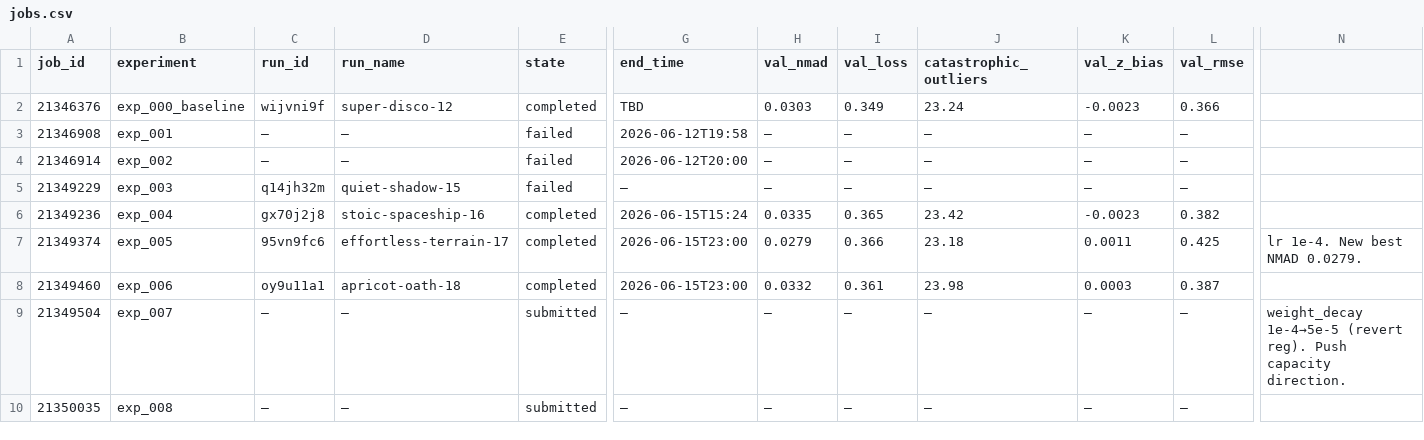
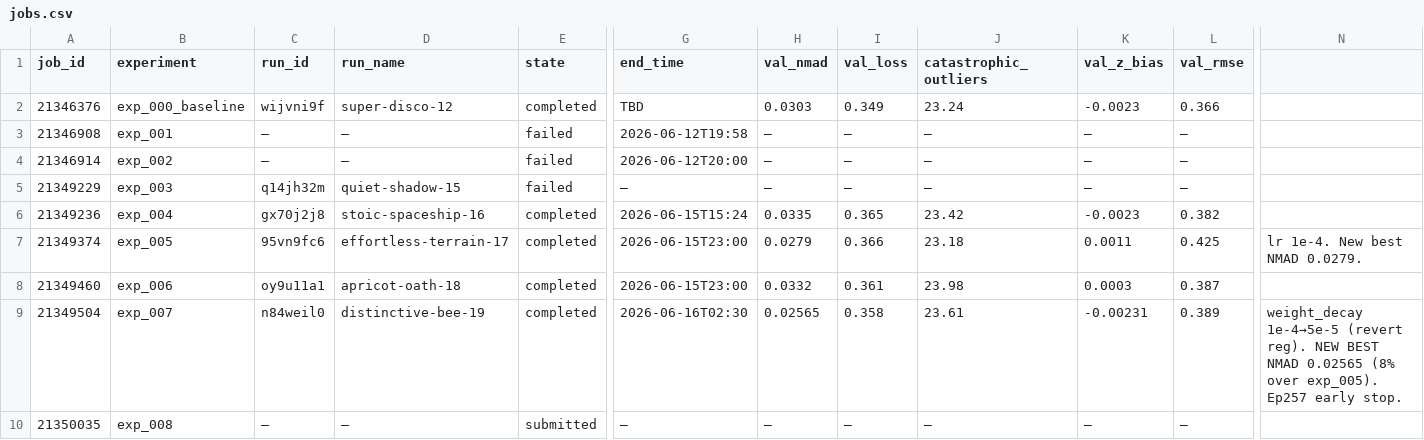
Before and after one commit to CliveKBinu/specpt-hst-sim, a CSV file: jobs.csv, drawn as a sheet; only a part is shown, gaps mark what is left out; the diff names each change by its address in the sheet, - before the commit and + after, or states it on an @@ line.

Commit message:
exp_007 completed: NMAD 0.02565 (new best). exp_008: num_mlp_blocks 10->12, submitted job 21350035

```diff
--- a/jobs.csv
+++ b/jobs.csv
-C9 (run_id): —
+C9 (run_id): n84weil0
-D9 (run_name): —
+D9 (run_name): distinctive-bee-19
-E9 (state): submitted
+E9 (state): completed
-G9 (end_time): —
+G9 (end_time): 2026-06-16T02:30
-H9 (val_nmad): —
+H9 (val_nmad): 0.02565
-I9 (val_loss): —
+I9 (val_loss): 0.358
-J9 (catastrophic_outliers): —
+J9 (catastrophic_outliers): 23.61
-K9 (val_z_bias): —
+K9 (val_z_bias): -0.00231
-L9 (val_rmse): —
+L9 (val_rmse): 0.389
-N9: …(revert reg). Push capacity direction.
+N9: …(revert reg). NEW BEST NMAD 0.02565 (8% over exp_005). Ep257 early stop.
```
Also changed, not shown: 3 other files.
